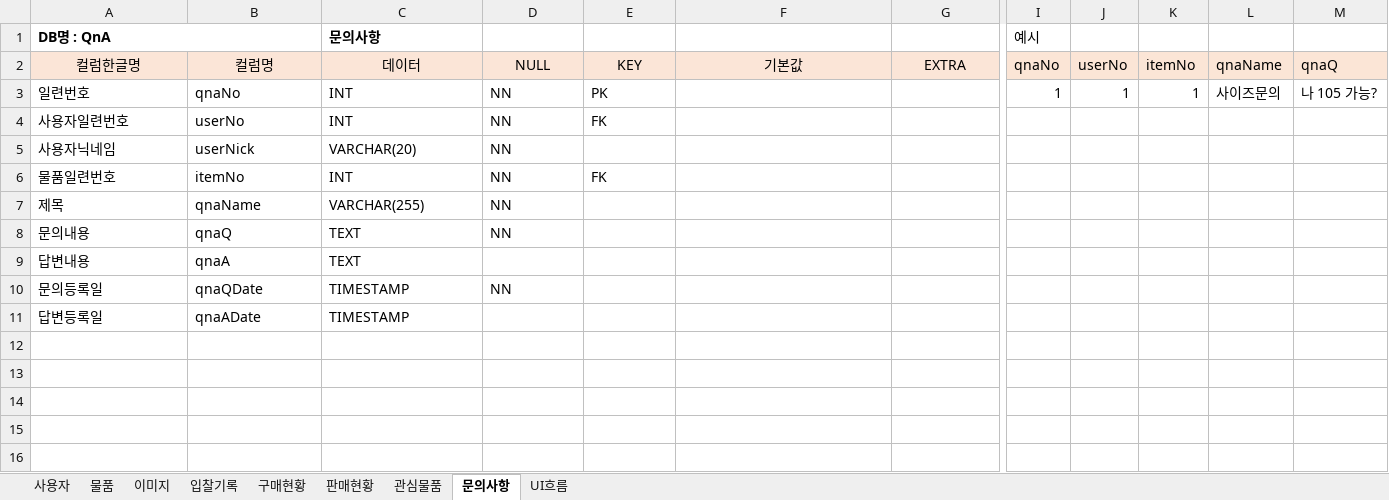
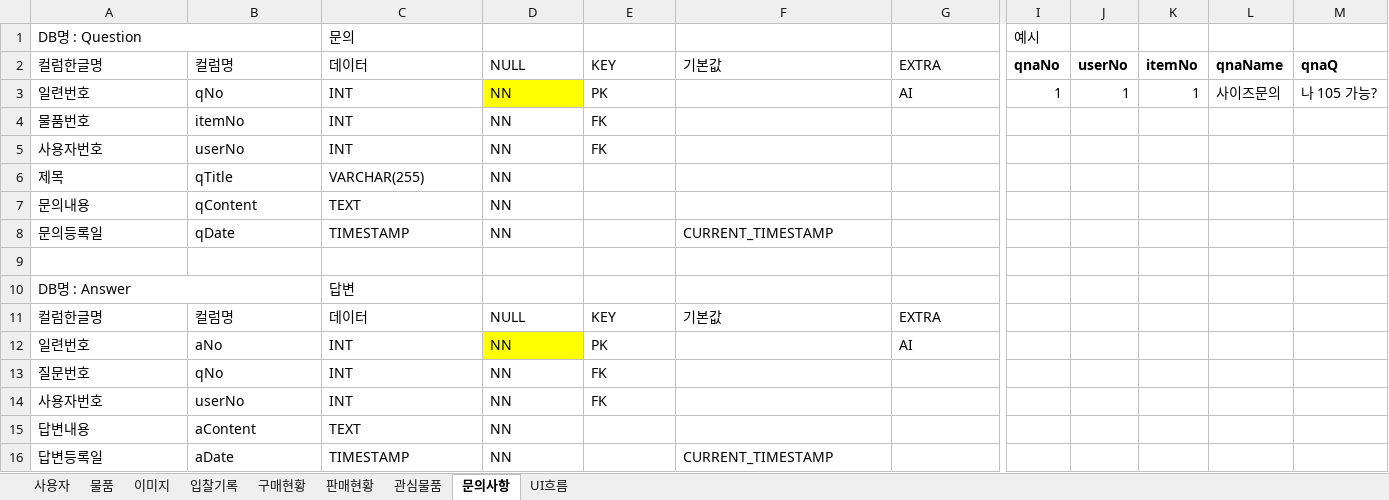
Before and after one commit to RI4RU/my-study, an Excel workbook: _Project/_Project2/DB_UI흐름.xlsx, sheet 문의사항, drawn as a sheet; only a part is shown, gaps mark what is left out; values as stored, in another font and other column widths than the file's, no borders; removed rows and columns are numbered as before the commit, all else as after; rows hold the shown columns only; the diff covers the shown part only; the diff names each change by its address in the sheet, - before the commit and + after, or states it on an @@ line.

```diff
--- a/_Project/_Project2/DB_UI흐름.xlsx (sheet 문의사항)
+++ b/_Project/_Project2/DB_UI흐름.xlsx (sheet 문의사항)
-A1: DB명 : QnA
+A1: DB명 : Question
-A1 bold: on
+A1 bold: off
-C1: 문의사항
+C1: 문의
-C1 bold: on
+C1 bold: off
@@ A2:G2 fill: #FBE5D7 → none, alignment: center → left @@
@@ I2:M2 fill: #FBE5D6 → none, bold: off → on @@
-B3: qnaNo
+B3: qNo
-D3 fill: none
+D3 fill: #FFFF00
-G3: (empty)
+G3: AI
+row 4: 물품번호 | itemNo | INT | NN | FK
-A5: 사용자일련번호
+A5: 사용자번호
-row 5: 사용자닉네임 | userNick | VARCHAR(20) | NN
-row 6: 물품일련번호 | itemNo | INT | NN | FK
-B6: qnaName
+B6: qTitle
-B7: qnaQ
+B7: qContent
-row 9: 답변내용 | qnaA | TEXT
-B8: qnaQDate
+B8: qDate
-F8: (empty)
+F8: CURRENT_TIMESTAMP
+row 9: (empty)
+row 10: DB명 : Answer |  | 답변
+row 11: 컬럼한글명 | 컬럼명 | 데이터 | NULL | KEY | 기본값 | EXTRA
+row 12: 일련번호 | aNo | INT | NN | PK |  | AI
+row 13: 질문번호 | qNo | INT | NN | FK
+row 14: 사용자번호 | userNo | INT | NN | FK
+row 15: 답변내용 | aContent | TEXT | NN
-B16: qnaADate
+B16: aDate
-D16: (empty)
+D16: NN
-F16: (empty)
+F16: CURRENT_TIMESTAMP
```
Also changed, not shown: cell formats elsewhere in this sheet, sheet 물품, sheet 사용자, sheet UI흐름, sheet 입찰기록, sheet 관심물품, sheet 이미지, 2 more sheets, 1 other file.
